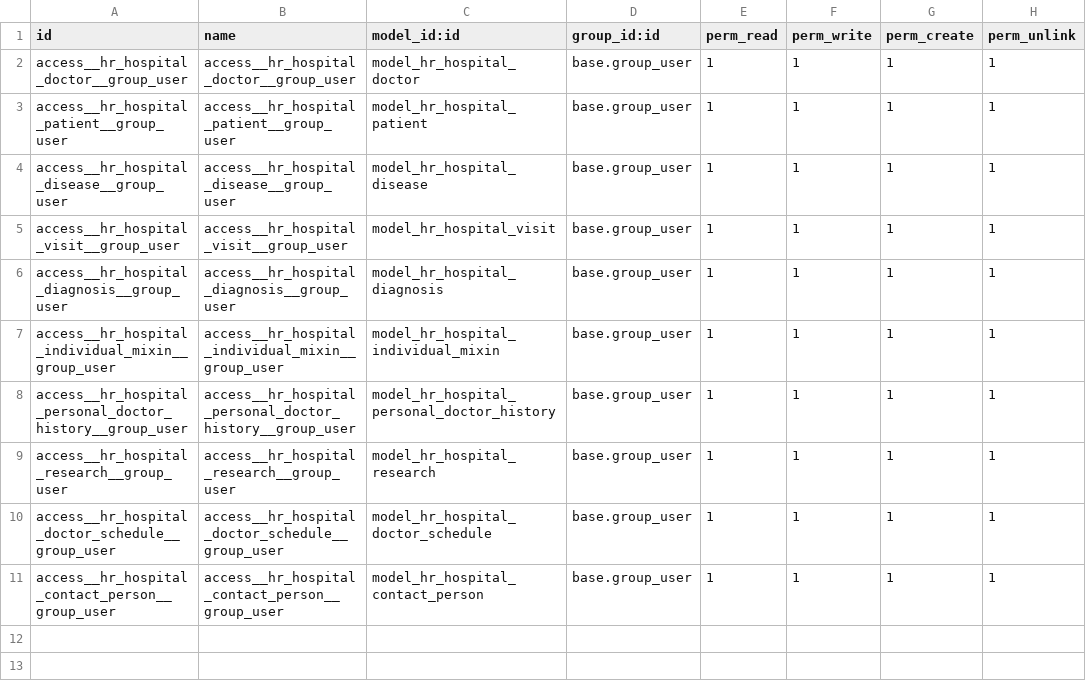
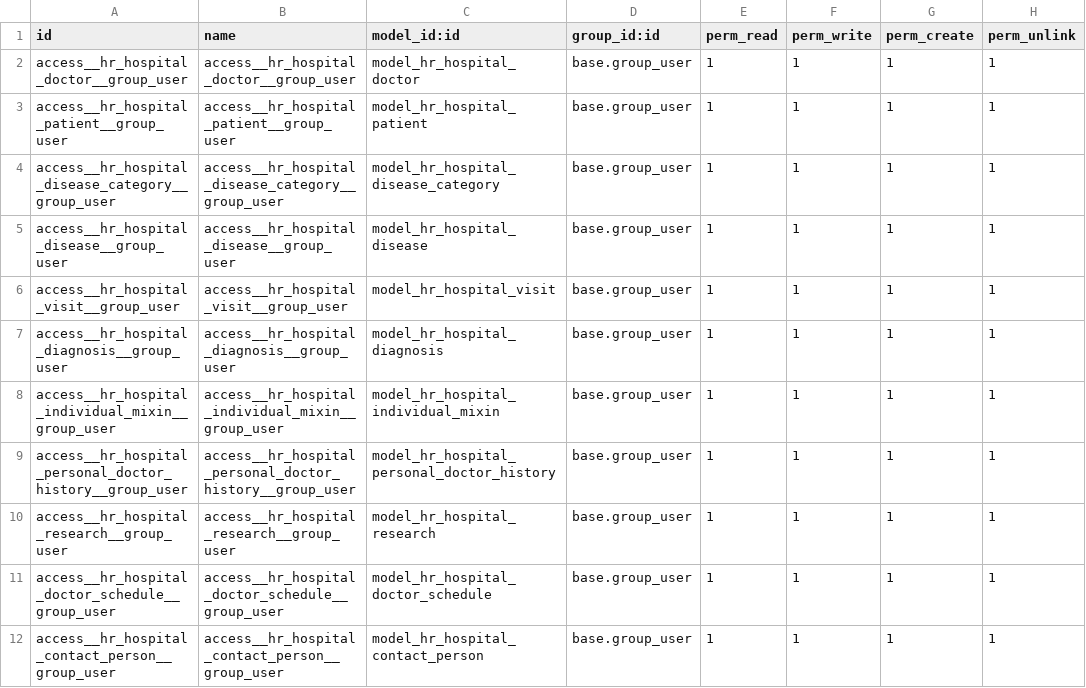
Before and after one commit to Viktoriia-Denysenko/odoo, a CSV file: hr_hospital/security/ir.model.access.csv, drawn as a sheet.

Commit message:
[IMP] TASK3: add disease catalog and personal doctor history

```diff
--- a/hr_hospital/security/ir.model.access.csv
+++ b/hr_hospital/security/ir.model.access.csv
@@ -3,2 +3,3 @@ access__hr_hospital_doctor__group_user,access__hr_hospital_doctor__group_user,mo
 access__hr_hospital_patient__group_user,access__hr_hospital_patient__group_user,model_hr_hospital_patient,base.group_user,1,1,1,1
+access__hr_hospital_disease_category__group_user,access__hr_hospital_disease_category__group_user,model_hr_hospital_disease_category,base.group_user,1,1,1,1
 access__hr_hospital_disease__group_user,access__hr_hospital_disease__group_user,model_hr_hospital_disease,base.group_user,1,1,1,1
```
Also changed, not shown: 22 other files.
